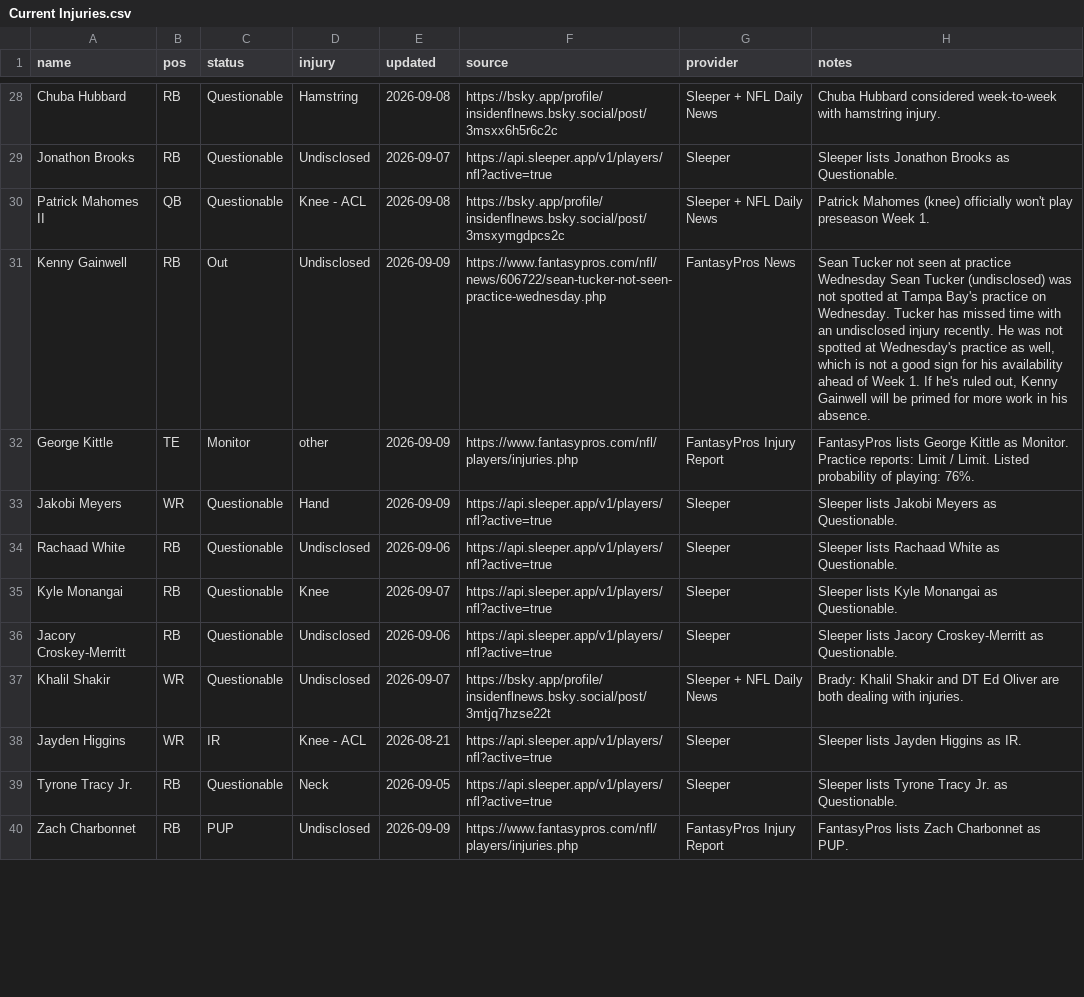
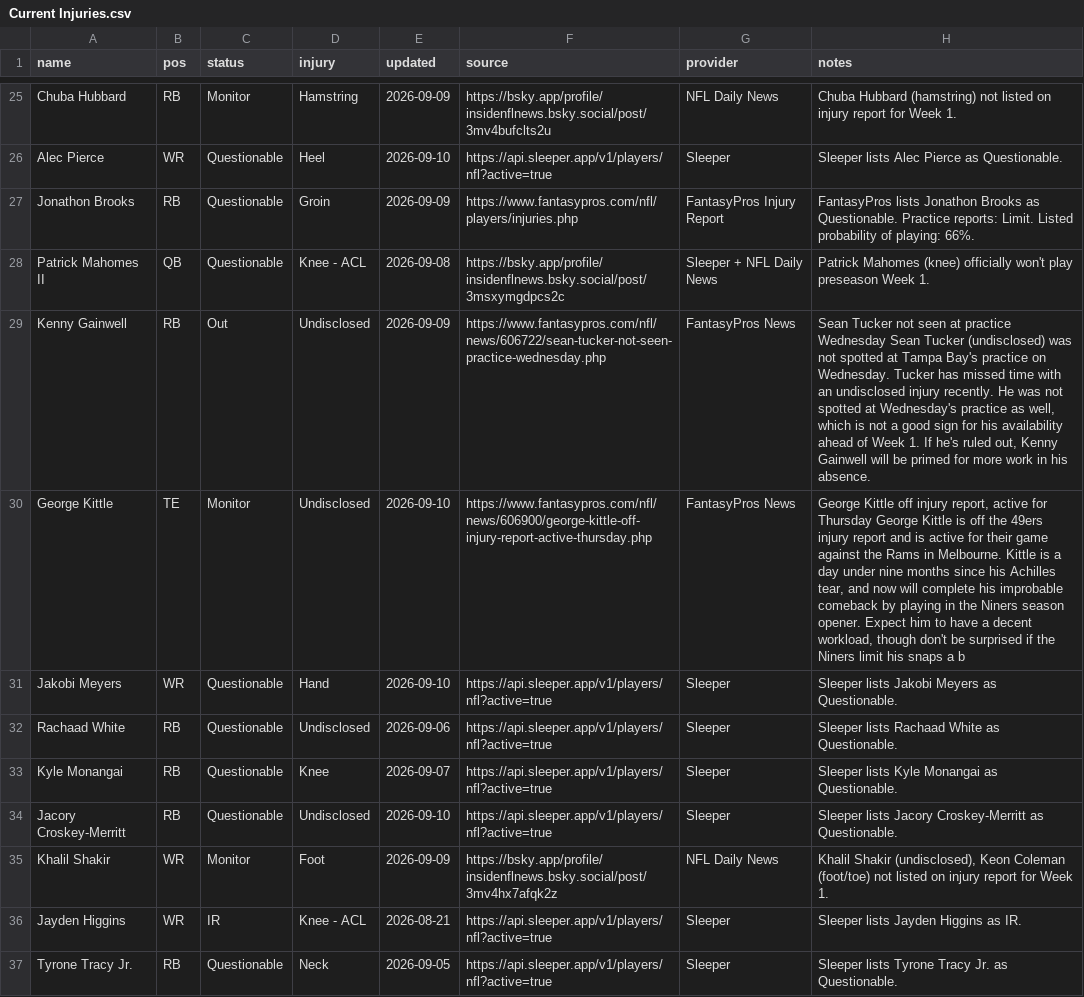
Before and after one commit to fowlergmu/private-draft-tools-x7k2, a CSV file: Data/Current Injuries.csv, drawn as a sheet; only a part is shown, gaps mark what is left out; the shorter side is filled out with more unchanged rows; addresses are those after the commit; the diff covers the shown part only; the diff names each change by its address in the sheet, - before the commit and + after, or states it on an @@ line.

```diff
--- a/Data/Current Injuries.csv
+++ b/Data/Current Injuries.csv
-C25 (status): Questionable
+C25 (status): Monitor
-E25 (updated): 2026-09-08
+E25 (updated): 2026-09-09
-F25 (source): https://bsky.app/profile/insidenflnews.bsky.social/post/3msxx6h5r6c2c
+F25 (source): https://bsky.app/profile/insidenflnews.bsky.social/post/3mv4bufclts2u
-G25 (provider): Sleeper + NFL Daily News
+G25 (provider): NFL Daily News
-H25 (notes): Chuba Hubbard considered week-to-week with hamstring injury.
+H25 (notes): Chuba Hubbard (hamstring) not listed on injury report for Week 1.
+row 26: Alec Pierce | WR | Questionable | Heel | 2026-09-10 | https://api.sleeper.app/v1/players/nfl?active=true | Sleeper | Sleeper lists Alec Pierce as Questionable.
-D27 (injury): Undisclosed
+D27 (injury): Groin
-E27 (updated): 2026-09-07
+E27 (updated): 2026-09-09
-F27 (source): https://api.sleeper.app/v1/players/nfl?active=true
+F27 (source): https://www.fantasypros.com/nfl/players/injuries.php
-G27 (provider): Sleeper
+G27 (provider): FantasyPros Injury Report
-H27 (notes): Sleeper lists Jonathon Brooks as Questionable.
+H27 (notes): FantasyPros lists Jonathon Brooks as Questionable. Practice reports: Limit. Listed probability of playing: 66%.
-D30 (injury): other
+D30 (injury): Undisclosed
-E30:E31 (updated): 2026-09-09
+E30:E31 (updated): 2026-09-10
-F30 (source): https://www.fantasypros.com/nfl/players/injuries.php
+F30 (source): https://www.fantasypros.com/nfl/news/606900/george-kittle-off-injury-report-active-thursday.php
-G30 (provider): FantasyPros Injury Report
+G30 (provider): FantasyPros News
-H30 (notes): FantasyPros lists George Kittle as Monitor. Practice reports: Limit / Limit. Listed probability of playing: 76%.
+H30 (notes): George Kittle off injury report, active for Thursday George Kittle is off the 49ers injury report and is active for their game against the Rams in Melbourne. Kittle is a day under nine months since his Achilles tear, and now will complete his improbable comeback by playing in the Niners season opener. Expect him to have a decent workload, though don't be surprised if the Niners limit his snaps a b
-E34 (updated): 2026-09-06
+E34 (updated): 2026-09-10
-C35 (status): Questionable
+C35 (status): Monitor
-D35 (injury): Undisclosed
+D35 (injury): Foot
-E35 (updated): 2026-09-07
+E35 (updated): 2026-09-09
-F35 (source): https://bsky.app/profile/insidenflnews.bsky.social/post/3mtjq7hzse22t
+F35 (source): https://bsky.app/profile/insidenflnews.bsky.social/post/3mv4hx7afqk2z
-G35 (provider): Sleeper + NFL Daily News
+G35 (provider): NFL Daily News
-H35 (notes): Brady: Khalil Shakir and DT Ed Oliver are both dealing with injuries.
+H35 (notes): Khalil Shakir (undisclosed), Keon Coleman (foot/toe) not listed on injury report for Week 1.
```
Also changed, not shown: 4 added rows, 6 removed rows and 37 edited cells elsewhere in this file.
